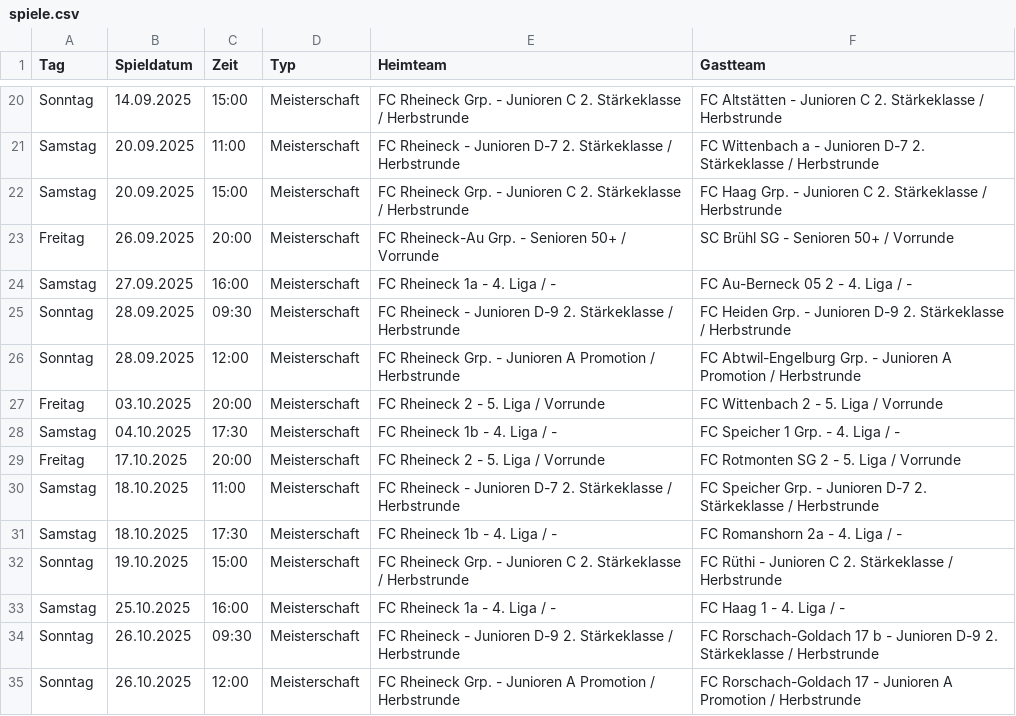
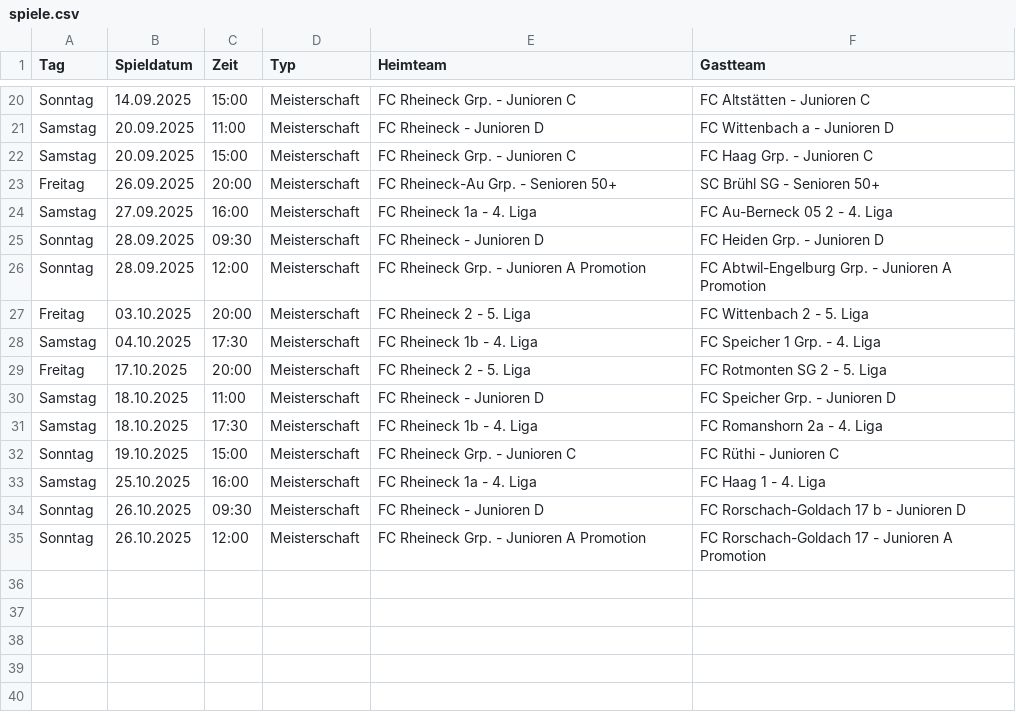
Before and after one commit to marsl21/heimspiele, a CSV file: spiele.csv, drawn as a sheet; only a part is shown, gaps mark what is left out; the diff covers the shown part only; the diff names each change by its address in the sheet, - before the commit and + after, or states it on an @@ line.

```diff
--- a/spiele.csv
+++ b/spiele.csv
-E20 (Heimteam): FC Rheineck Grp. - Junioren C 2. Stärkeklasse / Herbstrunde
+E20 (Heimteam): FC Rheineck Grp. - Junioren C
-F20 (Gastteam): FC Altstätten - Junioren C 2. Stärkeklasse / Herbstrunde
+F20 (Gastteam): FC Altstätten - Junioren C
-E21 (Heimteam): FC Rheineck - Junioren D-7 2. Stärkeklasse / Herbstrunde
+E21 (Heimteam): FC Rheineck - Junioren D
-F21 (Gastteam): FC Wittenbach a - Junioren D-7 2. Stärkeklasse / Herbstrunde
+F21 (Gastteam): FC Wittenbach a - Junioren D
-E22 (Heimteam): FC Rheineck Grp. - Junioren C 2. Stärkeklasse / Herbstrunde
+E22 (Heimteam): FC Rheineck Grp. - Junioren C
-F22 (Gastteam): FC Haag Grp. - Junioren C 2. Stärkeklasse / Herbstrunde
+F22 (Gastteam): FC Haag Grp. - Junioren C
-E23 (Heimteam): FC Rheineck-Au Grp. - Senioren 50+ / Vorrunde
+E23 (Heimteam): FC Rheineck-Au Grp. - Senioren 50+
-F23 (Gastteam): SC Brühl SG - Senioren 50+ / Vorrunde
+F23 (Gastteam): SC Brühl SG - Senioren 50+
-E24 (Heimteam): FC Rheineck 1a - 4. Liga / -
+E24 (Heimteam): FC Rheineck 1a - 4. Liga
-F24 (Gastteam): FC Au-Berneck 05 2 - 4. Liga / -
+F24 (Gastteam): FC Au-Berneck 05 2 - 4. Liga
-E25 (Heimteam): FC Rheineck - Junioren D-9 2. Stärkeklasse / Herbstrunde
+E25 (Heimteam): FC Rheineck - Junioren D
-F25 (Gastteam): FC Heiden Grp. - Junioren D-9 2. Stärkeklasse / Herbstrunde
+F25 (Gastteam): FC Heiden Grp. - Junioren D
-E26 (Heimteam): …A Promotion / Herbstrunde
+E26 (Heimteam): …A Promotion
-F26 (Gastteam): …A Promotion / Herbstrunde
+F26 (Gastteam): …A Promotion
-E27 (Heimteam): FC Rheineck 2 - 5. Liga / Vorrunde
+E27 (Heimteam): FC Rheineck 2 - 5. Liga
-F27 (Gastteam): FC Wittenbach 2 - 5. Liga / Vorrunde
+F27 (Gastteam): FC Wittenbach 2 - 5. Liga
-E28 (Heimteam): FC Rheineck 1b - 4. Liga / -
+E28 (Heimteam): FC Rheineck 1b - 4. Liga
-F28 (Gastteam): FC Speicher 1 Grp. - 4. Liga / -
+F28 (Gastteam): FC Speicher 1 Grp. - 4. Liga
-E29 (Heimteam): FC Rheineck 2 - 5. Liga / Vorrunde
+E29 (Heimteam): FC Rheineck 2 - 5. Liga
-F29 (Gastteam): FC Rotmonten SG 2 - 5. Liga / Vorrunde
+F29 (Gastteam): FC Rotmonten SG 2 - 5. Liga
-E30 (Heimteam): FC Rheineck - Junioren D-7 2. Stärkeklasse / Herbstrunde
+E30 (Heimteam): FC Rheineck - Junioren D
-F30 (Gastteam): FC Speicher Grp. - Junioren D-7 2. Stärkeklasse / Herbstrunde
+F30 (Gastteam): FC Speicher Grp. - Junioren D
-E31 (Heimteam): FC Rheineck 1b - 4. Liga / -
+E31 (Heimteam): FC Rheineck 1b - 4. Liga
-F31 (Gastteam): FC Romanshorn 2a - 4. Liga / -
+F31 (Gastteam): FC Romanshorn 2a - 4. Liga
-E32 (Heimteam): FC Rheineck Grp. - Junioren C 2. Stärkeklasse / Herbstrunde
+E32 (Heimteam): FC Rheineck Grp. - Junioren C
-F32 (Gastteam): FC Rüthi - Junioren C 2. Stärkeklasse / Herbstrunde
+F32 (Gastteam): FC Rüthi - Junioren C
-E33 (Heimteam): FC Rheineck 1a - 4. Liga / -
+E33 (Heimteam): FC Rheineck 1a - 4. Liga
-F33 (Gastteam): FC Haag 1 - 4. Liga / -
+F33 (Gastteam): FC Haag 1 - 4. Liga
-E34 (Heimteam): FC Rheineck - Junioren D-9 2. Stärkeklasse / Herbstrunde
+E34 (Heimteam): FC Rheineck - Junioren D
-F34 (Gastteam): …- Junioren D-9 2. Stärkeklasse / Herbstrunde
+F34 (Gastteam): …- Junioren D
-E35 (Heimteam): …A Promotion / Herbstrunde
+E35 (Heimteam): …A Promotion
-F35 (Gastteam): …A Promotion / Herbstrunde
+F35 (Gastteam): …A Promotion
```
Also changed, not shown: 32 edited cells elsewhere in this file.
